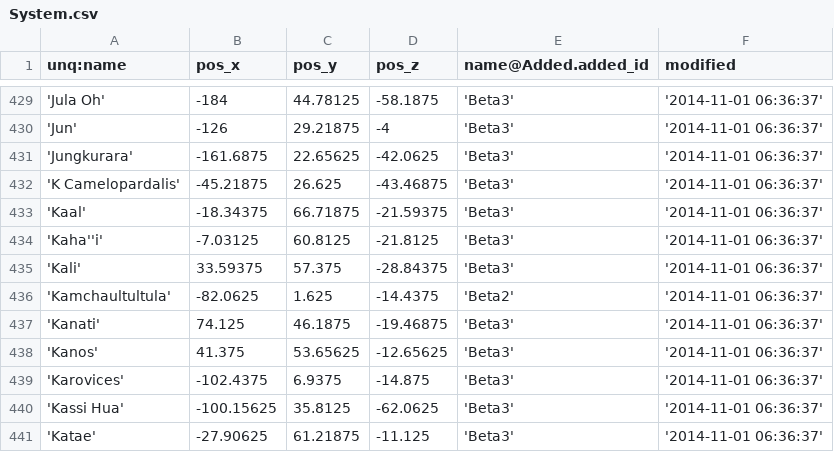
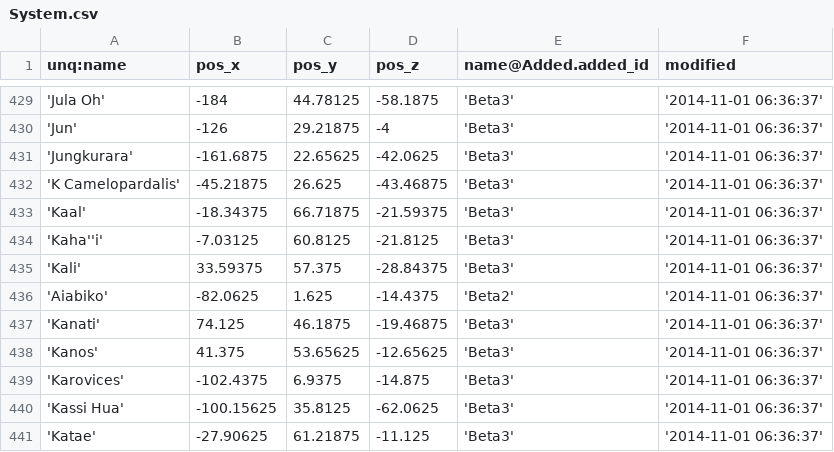
Before and after one commit to eyeonus/Trade-Dangerous, a CSV file: data/System.csv, drawn as a sheet; only a part is shown, gaps mark what is left out.

Commit message:
Changed Kamchaultultula to Aiabiko (newbie start area)

```diff
--- a/data/System.csv
+++ b/data/System.csv
@@ -435,3 +435,3 @@ unq:name,pos_x,pos_y,pos_z,name@Added.added_id,modified
 'Kali',33.59375,57.375,-28.84375,'Beta3','2014-11-01 06:36:37'
-'Kamchaultultula',-82.0625,1.625,-14.4375,'Beta2','2014-11-01 06:36:37'
+'Aiabiko',-82.0625,1.625,-14.4375,'Beta2','2014-11-01 06:36:37'
 'Kanati',74.125,46.1875,-19.46875,'Beta3','2014-11-01 06:36:37'
```
Also changed, not shown: 1 other file.
